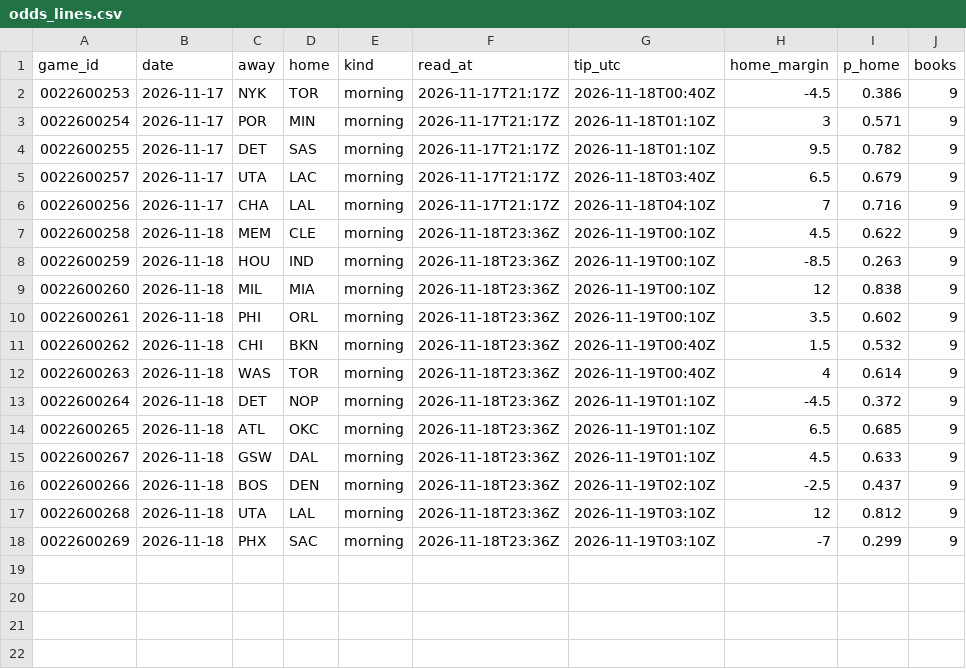
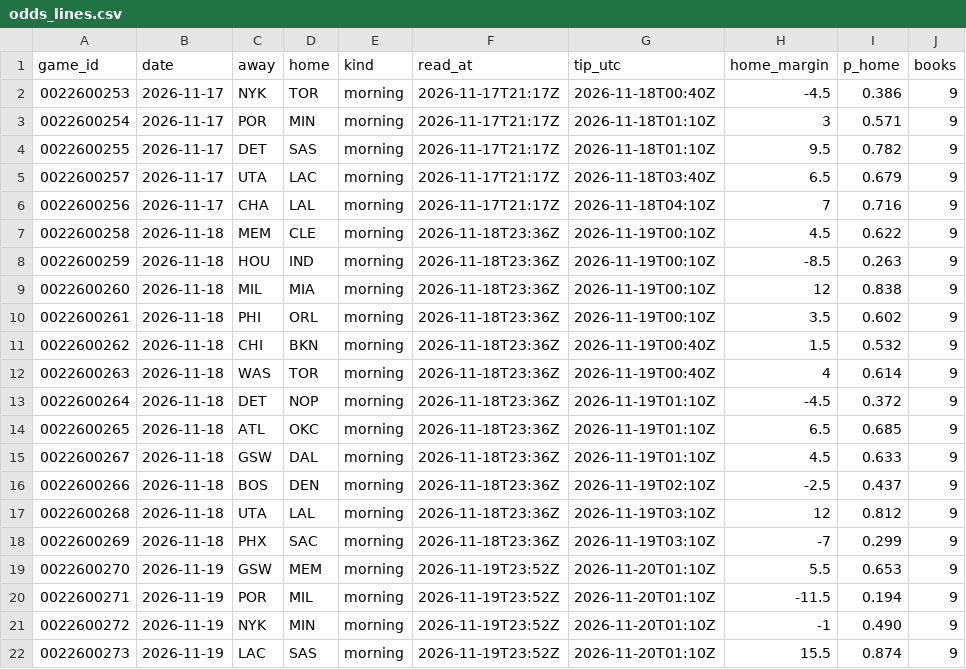
Before and after one commit to Stots714/lakers-tracker, a CSV file: data/markets/odds_lines.csv, drawn as a sheet.

Commit message:
Market lines: morning read

```diff
--- a/data/markets/odds_lines.csv
+++ b/data/markets/odds_lines.csv
@@ -18 +18,5 @@ game_id,date,away,home,kind,read_at,tip_utc,home_margin,p_home,books
 0022600269,2026-11-18,PHX,SAC,morning,2026-11-18T23:36Z,2026-11-19T03:10Z,-7,0.299,9
+0022600270,2026-11-19,GSW,MEM,morning,2026-11-19T23:52Z,2026-11-20T01:10Z,5.5,0.653,9
+0022600271,2026-11-19,POR,MIL,morning,2026-11-19T23:52Z,2026-11-20T01:10Z,-11.5,0.194,9
+0022600272,2026-11-19,NYK,MIN,morning,2026-11-19T23:52Z,2026-11-20T01:10Z,-1,0.490,9
+0022600273,2026-11-19,LAC,SAS,morning,2026-11-19T23:52Z,2026-11-20T01:10Z,15.5,0.874,9
```
Also changed, not shown: 1 other file.
